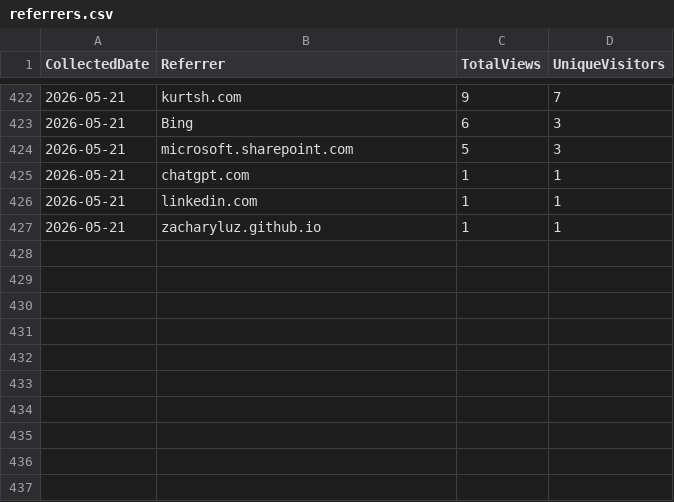
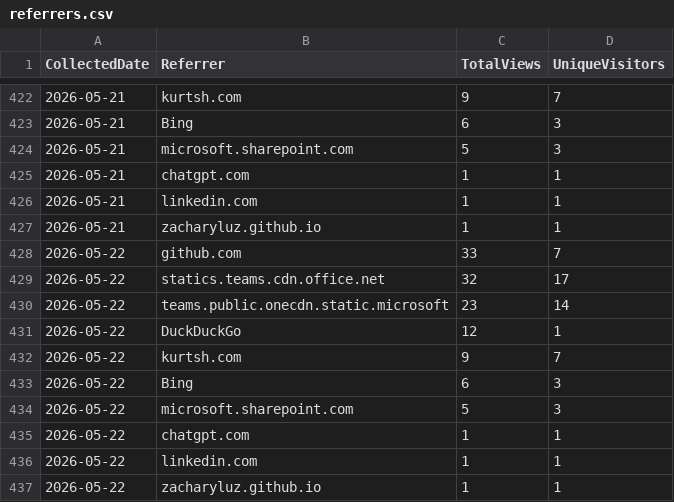
Before and after one commit to ZacharyLuz/Get-AzVMAvailability, a CSV file: data/referrers.csv, drawn as a sheet; only a part is shown, gaps mark what is left out.

```diff
--- a/data/referrers.csv
+++ b/data/referrers.csv
@@ -427 +427,11 @@
 "2026-05-21","zacharyluz.github.io",1,1
+"2026-05-22","github.com",33,7
+"2026-05-22","statics.teams.cdn.office.net",32,17
+"2026-05-22","teams.public.onecdn.static.microsoft",23,14
+"2026-05-22","DuckDuckGo",12,1
+"2026-05-22","kurtsh.com",9,7
+"2026-05-22","Bing",6,3
+"2026-05-22","microsoft.sharepoint.com",5,3
+"2026-05-22","chatgpt.com",1,1
+"2026-05-22","linkedin.com",1,1
+"2026-05-22","zacharyluz.github.io",1,1
```
Also changed, not shown: data/paths.csv, data/psgallery-downloads.csv, 4 other files.
